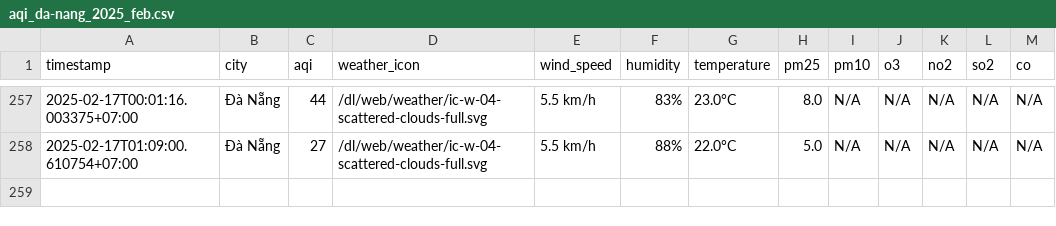
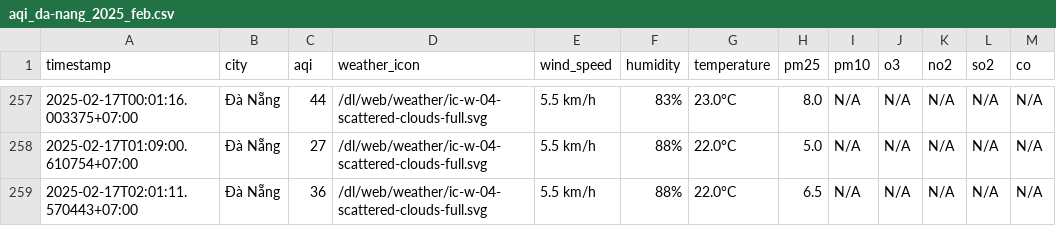
Before and after one commit to nguyennguyet02/iqair-dataset, a CSV file: result/da-nang/aqi_da-nang_2025_feb.csv, drawn as a sheet; only a part is shown, gaps mark what is left out; the diff names each change by its address in the sheet, - before the commit and + after, or states it on an @@ line.

```diff
--- a/result/da-nang/aqi_da-nang_2025_feb.csv
+++ b/result/da-nang/aqi_da-nang_2025_feb.csv
+row 259: 2025-02-17T02:01:11.570443+07:00 | Đà Nẵng | 36 | /dl/web/weather/ic-w-04-scattered-clouds-full.svg | 5.5 km/h | 88% | 22.0°C | 6.5 | N/A | N/A | N/A | N/A | N/A
```
Also changed, not shown: result/bac-ninh/aqi_bac-ninh_2025_feb.csv, result/hai-duong/aqi_hai-duong_2025_feb.csv, 8 other files.
